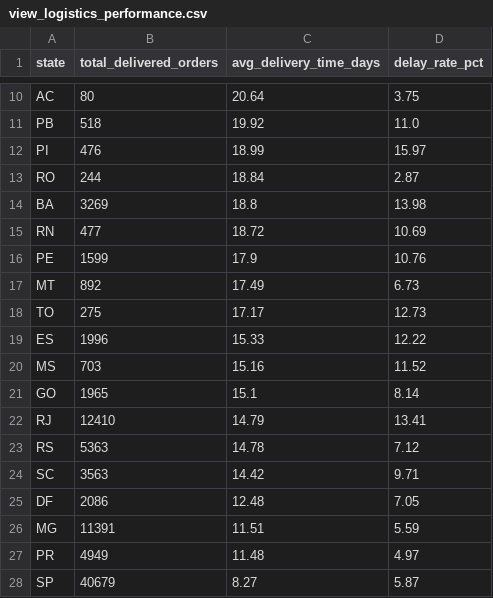
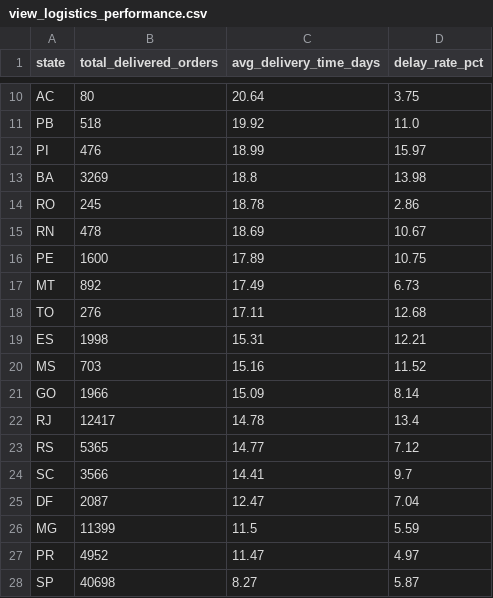
Before and after one commit to BetulBNY/ecommerce-data-lakehouse, a CSV file: dashboard/data/view_logistics_performance.csv, drawn as a sheet; only a part is shown, gaps mark what is left out.

```diff
--- a/dashboard/data/view_logistics_performance.csv
+++ b/dashboard/data/view_logistics_performance.csv
@@ -12,17 +12,17 @@ PB,518,19.92,11.0
 PI,476,18.99,15.97
-RO,244,18.84,2.87
 BA,3269,18.8,13.98
-RN,477,18.72,10.69
-PE,1599,17.9,10.76
+RO,245,18.78,2.86
+RN,478,18.69,10.67
+PE,1600,17.89,10.75
 MT,892,17.49,6.73
-TO,275,17.17,12.73
-ES,1996,15.33,12.22
+TO,276,17.11,12.68
+ES,1998,15.31,12.21
 MS,703,15.16,11.52
-GO,1965,15.1,8.14
-RJ,12410,14.79,13.41
-RS,5363,14.78,7.12
-SC,3563,14.42,9.71
-DF,2086,12.48,7.05
-MG,11391,11.51,5.59
-PR,4949,11.48,4.97
-SP,40679,8.27,5.87
+GO,1966,15.09,8.14
+RJ,12417,14.78,13.4
+RS,5365,14.77,7.12
+SC,3566,14.41,9.7
+DF,2087,12.47,7.04
+MG,11399,11.5,5.59
+PR,4952,11.47,4.97
+SP,40698,8.27,5.87
```
Also changed, not shown: dashboard/data/dim_customers_sample.csv, dashboard/data/view_category_insights.csv, 2 other files.
